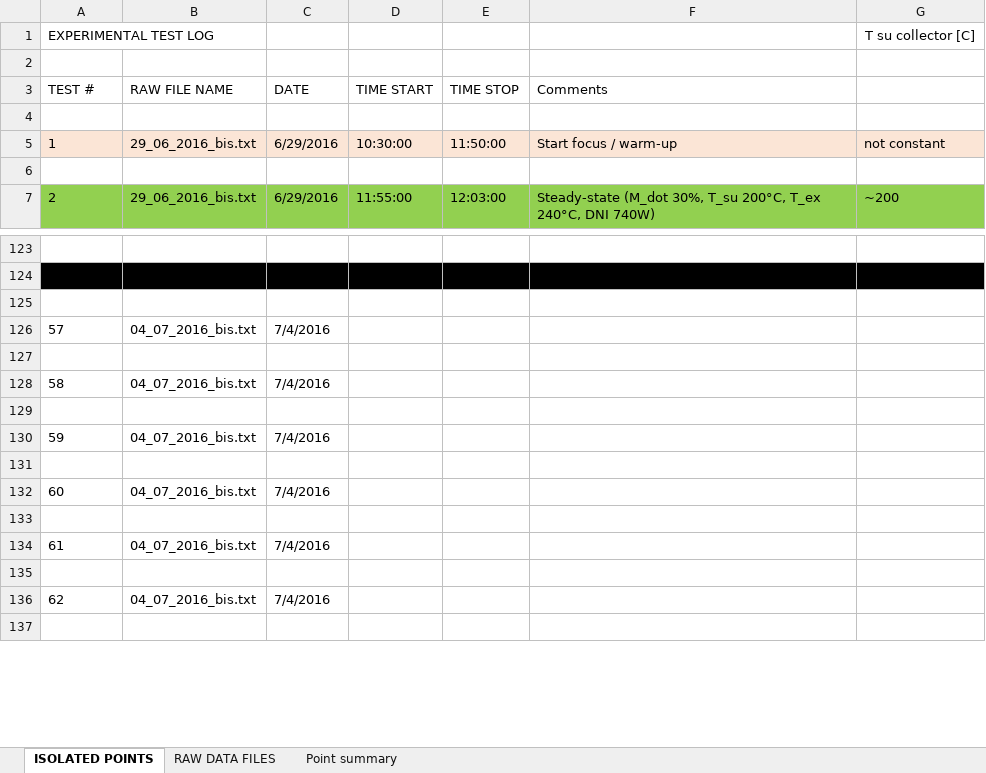
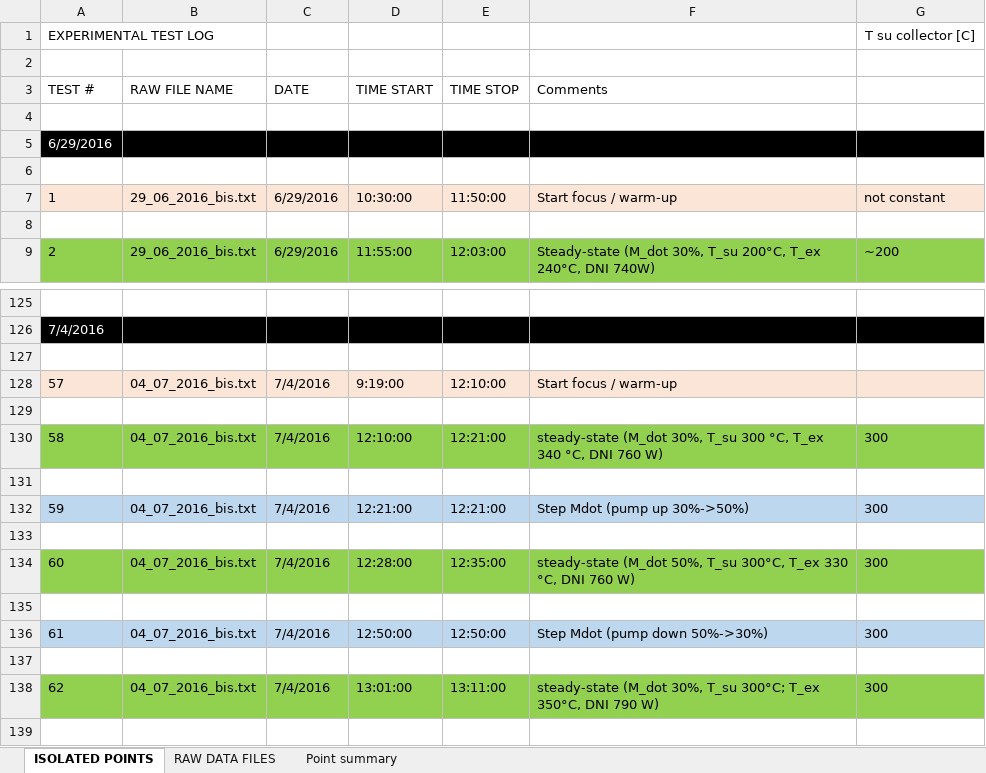
Before and after one commit to RDickes/PSA_SFERAII, an Excel workbook: ExperimentalData/EXPERIMENTAL_TEST_LOGBOOK.xlsx, sheet ISOLATED POINTS, drawn as a sheet; only a part is shown, gaps mark what is left out; values as stored, in another font and other column widths than the file's, no borders; addresses are those after the commit; the diff covers the shown part only; the diff names each change by its address in the sheet, - before the commit and + after, or states it on an @@ line.

Commit message:
update codes + experimental logbook

```diff
--- a/ExperimentalData/EXPERIMENTAL_TEST_LOGBOOK.xlsx (sheet ISOLATED POINTS)
+++ b/ExperimentalData/EXPERIMENTAL_TEST_LOGBOOK.xlsx (sheet ISOLATED POINTS)
+row 4: (empty)
+row 5: 6/29/2016
@@ column A (TEST #) renumbered between rows 44 and 126 @@
-A128:G128 fill: none
+A128:G128 fill: #FBE5D6
-D128 (TIME START): (empty)
+D128 (TIME START): 9:19:00
-E128 (TIME STOP): (empty)
+E128 (TIME STOP): 12:10:00
-F128 (Comments): (empty)
+F128 (Comments): Start focus / warm-up
-A130:G130 fill: none
+A130:G130 fill: #92D050
-D130 (TIME START): (empty)
+D130 (TIME START): 12:10:00
-E130 (TIME STOP): (empty)
+E130 (TIME STOP): 12:21:00
-F130 (Comments): (empty)
+F130 (Comments): steady-state (M_dot 30%, T_su 300 °C, T_ex 340 °C, DNI 760 W)
-G130: (empty)
+G130: 300
-A132:G132 fill: none
+A132:G132 fill: #BDD7EE
-D132 (TIME START): (empty)
+D132 (TIME START): 12:21:00
-E132 (TIME STOP): (empty)
+E132 (TIME STOP): 12:21:00
-F132 (Comments): (empty)
+F132 (Comments): Step Mdot (pump up 30%->50%)
-G132: (empty)
+G132: 300
-A134:G134 fill: none
+A134:G134 fill: #92D050
-D134 (TIME START): (empty)
+D134 (TIME START): 12:28:00
-E134 (TIME STOP): (empty)
+E134 (TIME STOP): 12:35:00
-F134 (Comments): (empty)
+F134 (Comments): steady-state (M_dot 50%, T_su 300°C, T_ex 330 °C, DNI 760 W)
-G134: (empty)
+G134: 300
-A136:G136 fill: none
+A136:G136 fill: #BDD7EE
-D136 (TIME START): (empty)
+D136 (TIME START): 12:50:00
-E136 (TIME STOP): (empty)
+E136 (TIME STOP): 12:50:00
-F136 (Comments): (empty)
+F136 (Comments): Step Mdot (pump down 50%->30%)
-G136: (empty)
+G136: 300
-A138:G138 fill: none
+A138:G138 fill: #92D050
-D138 (TIME START): (empty)
+D138 (TIME START): 13:01:00
-E138 (TIME STOP): (empty)
+E138 (TIME STOP): 13:11:00
-F138 (Comments): (empty)
+F138 (Comments): steady-state (M_dot 30%, T_su 300°C; T_ex 350°C, DNI 790 W)
-G138: (empty)
+G138: 300
```
Also changed, not shown: 24 added rows, 12 edited cells and cell formats elsewhere in this sheet, formulas that keep their value, 3 other files.
